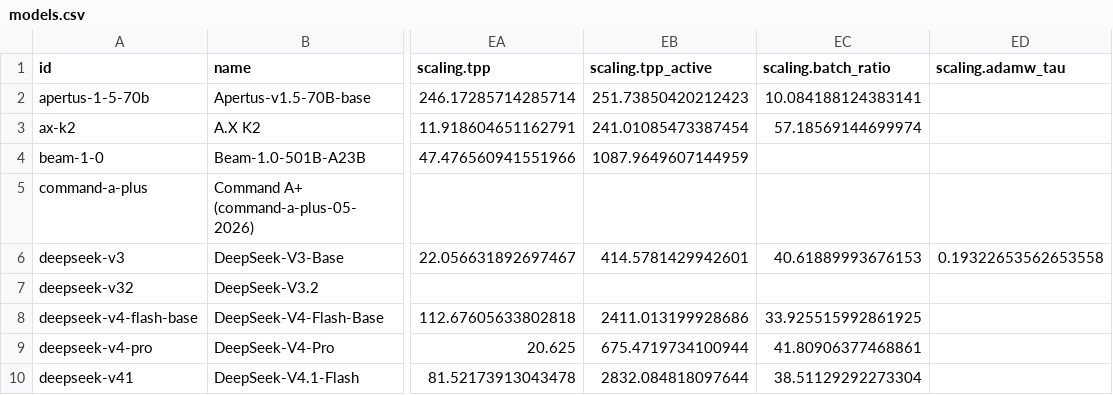
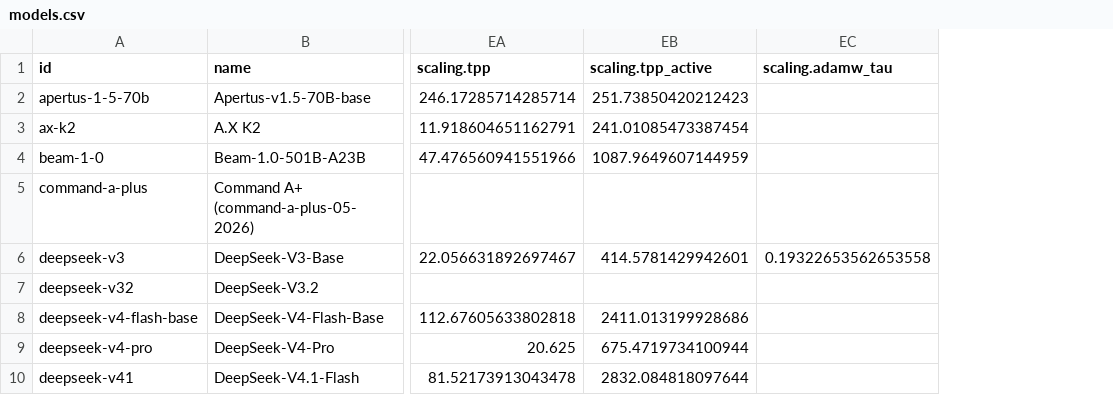
Before and after one commit to acforvs/archdb, a CSV file: exports/models.csv, drawn as a sheet; only a part is shown, gaps mark what is left out; the diff names each change by its address in the sheet, - before the commit and + after, or states it on an @@ line.

```diff
--- a/exports/models.csv
+++ b/exports/models.csv
-column EC (scaling.batch_ratio), rows 2-10: 10.084188124383141 | 57.18569144699974 |  |  | 40.61889993676153 |  | 33.925515992861925 | 41.80906377468861 | 38.51129292273304
```
Also changed, not shown: exports/fields.csv, 11 other files.
